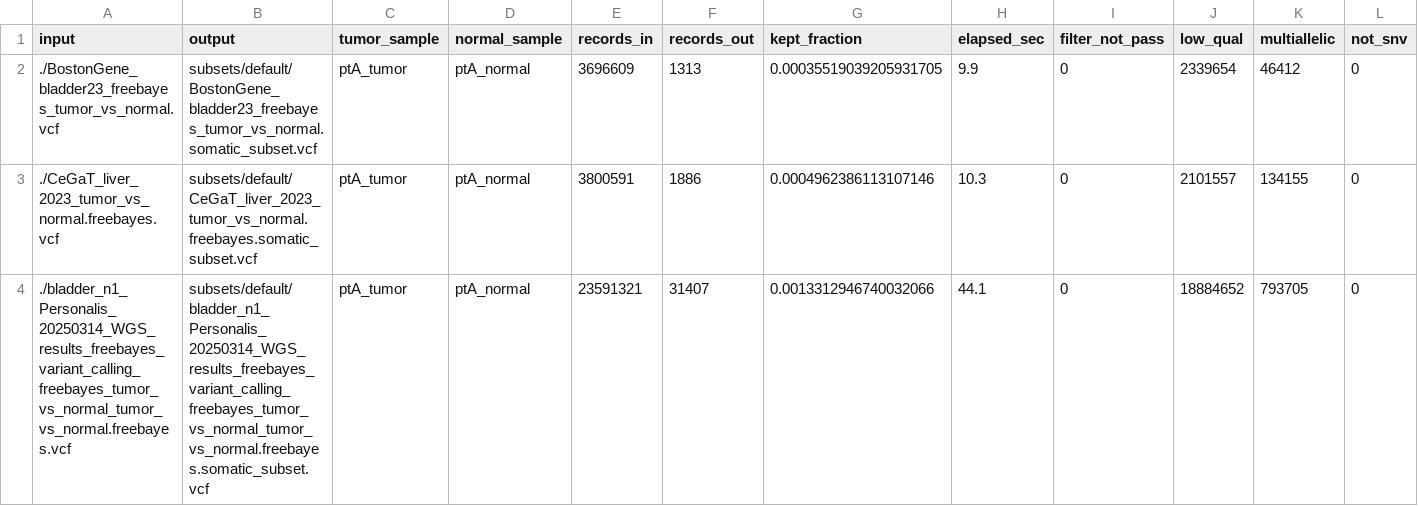
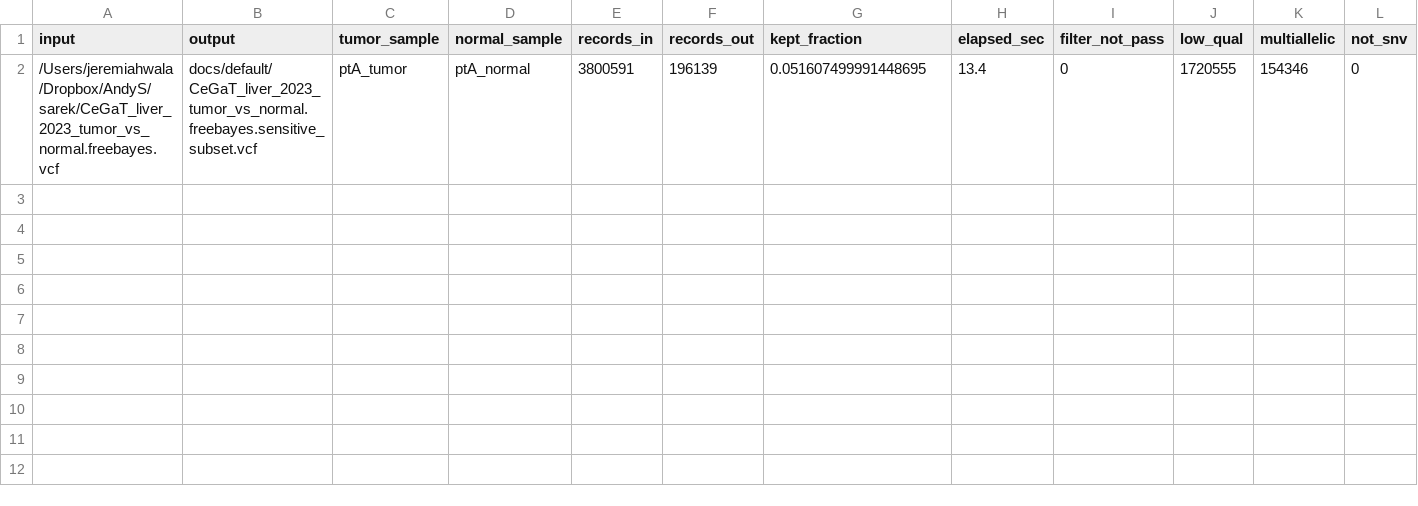
Before and after one commit to walaj/ucn1, a TSV file: docs/default/somatic_subset_summary.tsv, drawn as a sheet; only a part is shown; removed rows and columns are numbered as before the commit, all else as after; rows hold the shown columns only; the diff names each change by its address in the sheet, - before the commit and + after, or states it on an @@ line.

Commit message:
Gzip sensitive subsets so they fit GitHub's 100MB limit

```diff
--- a/docs/default/somatic_subset_summary.tsv
+++ b/docs/default/somatic_subset_summary.tsv
-row 2: ./BostonGene_bladder23_freebayes_tumor_vs_normal.vcf | subsets/default/BostonGene_bladder23_freebayes_tumor_vs_normal.somatic_subset.vcf | ptA_tumor | ptA_normal | 3696609 | 1313 | 0.00035519039205931705 | 9.9 | 0 | 2339654 | 46412 | 0
-row 3: ./CeGaT_liver_2023_tumor_vs_normal.freebayes.vcf | subsets/default/CeGaT_liver_2023_tumor_vs_normal.freebayes.somatic_subset.vcf | ptA_tumor | ptA_normal | 3800591 | 1886 | 0.0004962386113107146 | 10.3 | 0 | 2101557 | 134155 | 0
-row 4: ./bladder_n1_Personalis_20250314_WGS_results_freebayes_variant_calling_freebayes_tumor_vs_normal_tumor_vs_normal.freebayes.vcf | subsets/default/bladder_n1_Personalis_20250314_WGS_results_freebayes_variant_calling_freebayes_tumor_vs_normal_tumor_vs_normal.freebayes.somatic_subset.vcf | ptA_tumor | ptA_normal | 23591321 | 31407 | 0.0013312946740032066 | 44.1 | 0 | 18884652 | 793705 | 0
+row 2: /Users/jeremiahwala/Dropbox/AndyS/sarek/CeGaT_liver_2023_tumor_vs_normal.freebayes.vcf | docs/default/CeGaT_liver_2023_tumor_vs_normal.freebayes.sensitive_subset.vcf | ptA_tumor | ptA_normal | 3800591 | 196139 | 0.051607499991448695 | 13.4 | 0 | 1720555 | 154346 | 0
```
Also changed, not shown: 17 other files.
